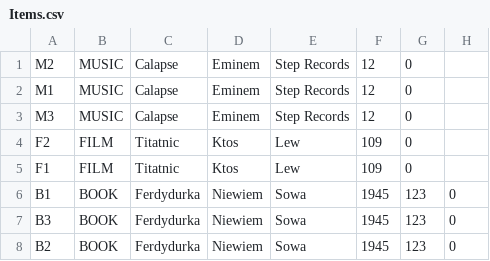
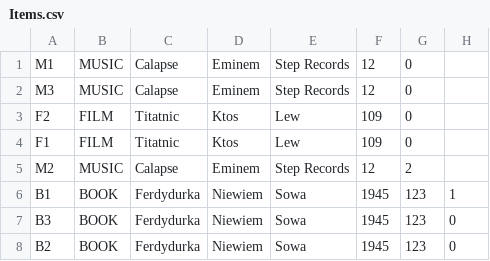
Before and after one commit to Kendrix93/Biblioteka2017, a CSV file: Items.csv, drawn as a sheet.

Commit message:
it is all done, only things to do is a security things, cos you can rent a book for not existing person and you can rent already rented items

```diff
--- a/Items.csv
+++ b/Items.csv
@@ -1,2 +1 @@
-M2;MUSIC;Calapse;Eminem;Step Records;12;0
 M1;MUSIC;Calapse;Eminem;Step Records;12;0
@@ -5,3 +4,4 @@ F2;FILM;Titatnic;Ktos;Lew;109;0
 F1;FILM;Titatnic;Ktos;Lew;109;0
-B1;BOOK;Ferdydurka;Niewiem;Sowa;1945;123;0
+M2;MUSIC;Calapse;Eminem;Step Records;12;2
+B1;BOOK;Ferdydurka;Niewiem;Sowa;1945;123;1
 B3;BOOK;Ferdydurka;Niewiem;Sowa;1945;123;0
```
Also changed, not shown: 1 other file.
